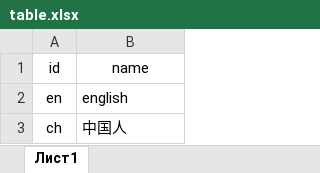
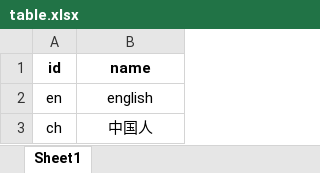
Before and after one commit to frictionlessdata/testsuite-extended, an Excel workbook: data/resources/table.xlsx, sheet Sheet1, drawn as a sheet; values as stored, in another font and other column widths than the file's, no borders; charts and pictures not drawn; the diff names each change by its address in the sheet, - before the commit and + after, or states it on an @@ line.

Commit message:
Fixed tabulator xlsx test

```diff
--- a/data/resources/table.xlsx (sheet Sheet1)
+++ b/data/resources/table.xlsx (sheet Sheet1)
-sheet tab: Лист1
+sheet tab: Sheet1
-A1:B1 bold: off
+A1:B1 bold: on
-B2:B3 alignment: left
+B2:B3 alignment: center
```
Also changed, not shown: charts or pictures.
